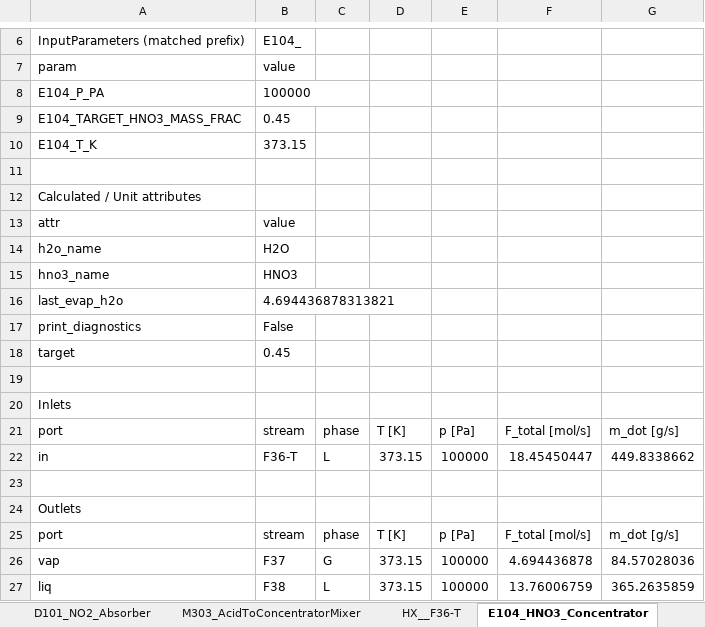
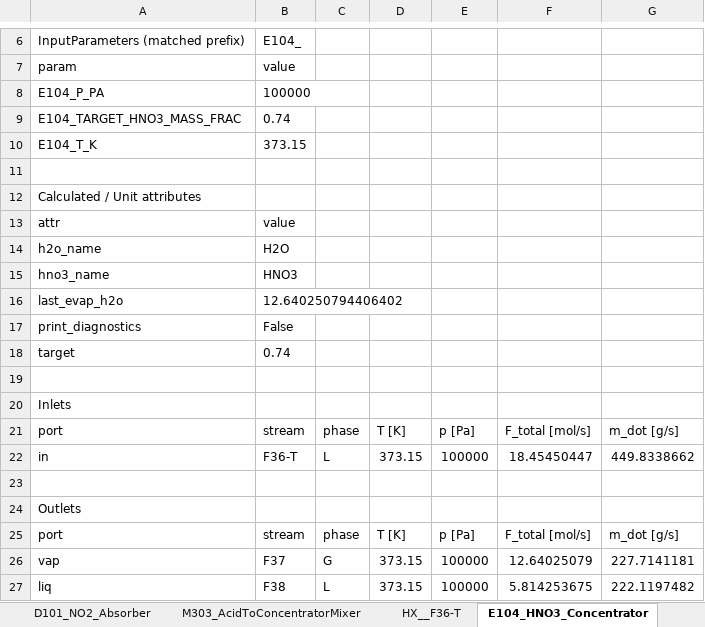
Before and after one commit to cweston112/Flowsheeting-FYD-project, an Excel workbook: flowsheet_units.xlsx, sheet E104_HNO3_Concentrator, drawn as a sheet; only a part is shown, gaps mark what is left out; values as stored, in another font and other column widths than the file's, no borders; the diff names each change by its address in the sheet, - before the commit and + after, or states it on an @@ line.

```diff
--- a/flowsheet_units.xlsx (sheet E104_HNO3_Concentrator)
+++ b/flowsheet_units.xlsx (sheet E104_HNO3_Concentrator)
-B9: 0.45
+B9: 0.74
-B16: 4.694436878313821
+B16: 12.640250794406402
-B18: 0.45
+B18: 0.74
-F26: 4.694436878
+F26: 12.64025079
-G26: 84.57028036
+G26: 227.7141181
-F27: 13.76006759
+F27: 5.814253675
-G27: 365.2635859
+G27: 222.1197482
```
Also changed, not shown: sheet V104_AcidPurge, sheet E102_Evaporator, sheet M102_AcidMixer, sheet E101_Evaporator, sheet M105_WaterTrimMixer, sheet D101_NO2_Absorber, 6 more sheets, other sheet tabs, stream_table.xlsx, 2 other files.
